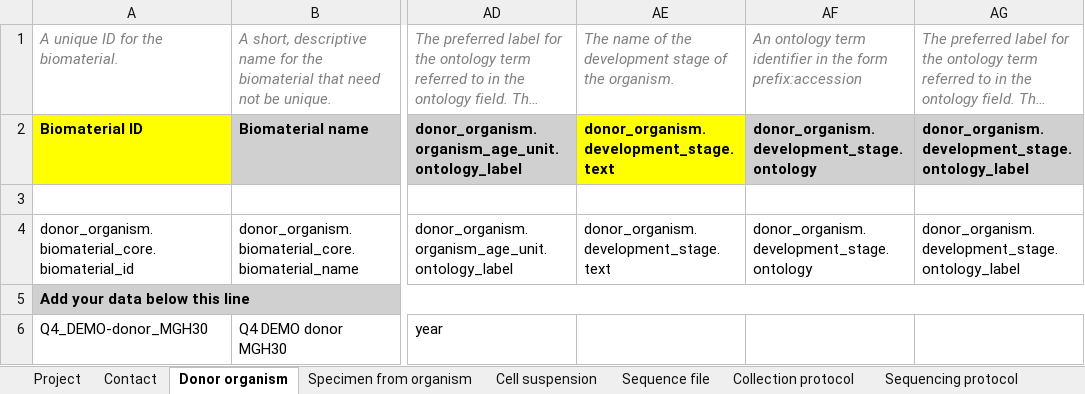
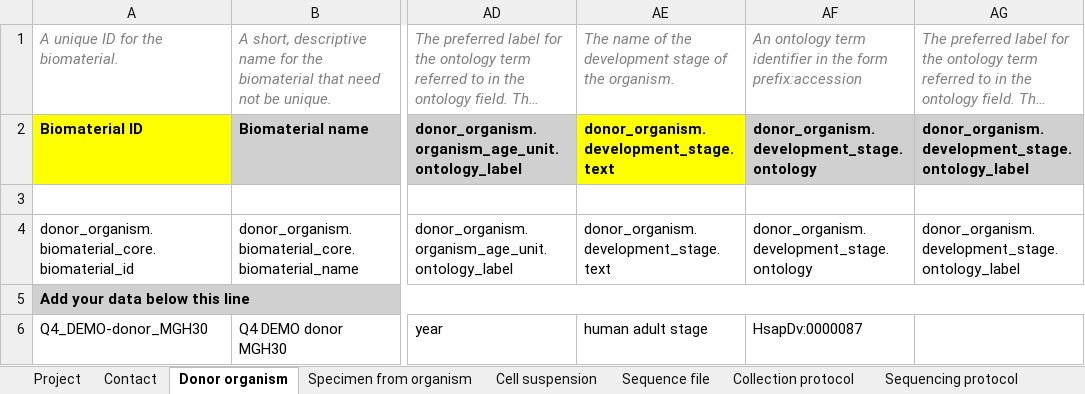
Before and after one commit to HumanCellAtlas/metadata-schema, an Excel workbook: infrastructure_testing_files/current/dcp_integration_test_metadata_1_10X_bundle.xlsx, sheet Donor organism, drawn as a sheet; only a part is shown, gaps mark what is left out; long unchanged cells end in …; values as stored, in another font and other column widths than the file's, no borders; the diff names each change by its address in the sheet, - before the commit and + after, or states it on an @@ line.

Commit message:
hot fix added developmental stage fields, now required, to fix integration tests

```diff
--- a/infrastructure_testing_files/current/dcp_integration_test_metadata_1_10X_bundle.xlsx (sheet Donor organism)
+++ b/infrastructure_testing_files/current/dcp_integration_test_metadata_1_10X_bundle.xlsx (sheet Donor organism)
-AE6: (empty)
+AE6: human adult stage
-AF6: (empty)
+AF6: HsapDv:0000087
```
Also changed, not shown: infrastructure_testing_files/current/dcp_integration_test_metadata_1_SS2_bundle.xlsx.
